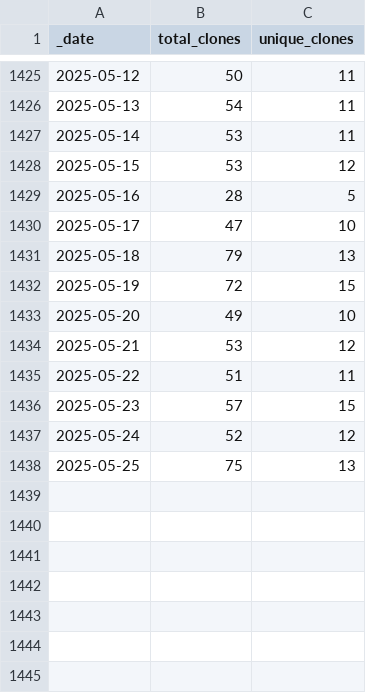
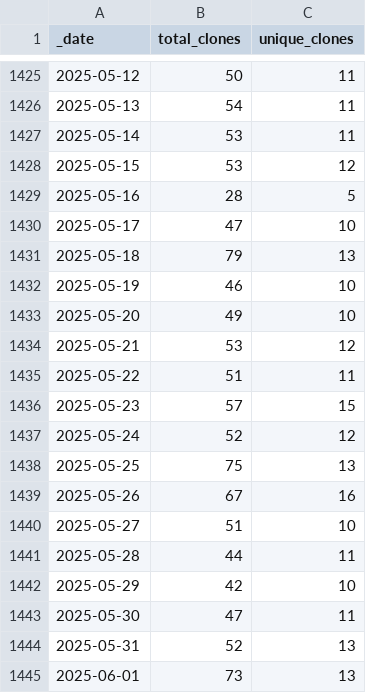
Before and after one commit to AlexRogalskiy/scala-patterns, a CSV file: traffic/clones.csv, drawn as a sheet; only a part is shown, gaps mark what is left out.

Commit message:
GitHub traffic

```diff
--- a/traffic/clones.csv
+++ b/traffic/clones.csv
@@ -1431,3 +1431,3 @@ _date,total_clones,unique_clones
 2025-05-18,79,13
-2025-05-19,72,15
+2025-05-19,46,10
 2025-05-20,49,10
@@ -1438 +1438,8 @@ _date,total_clones,unique_clones
 2025-05-25,75,13
+2025-05-26,67,16
+2025-05-27,51,10
+2025-05-28,44,11
+2025-05-29,42,10
+2025-05-30,47,11
+2025-05-31,52,13
+2025-06-01,73,13
```
Also changed, not shown: 1 other file.
